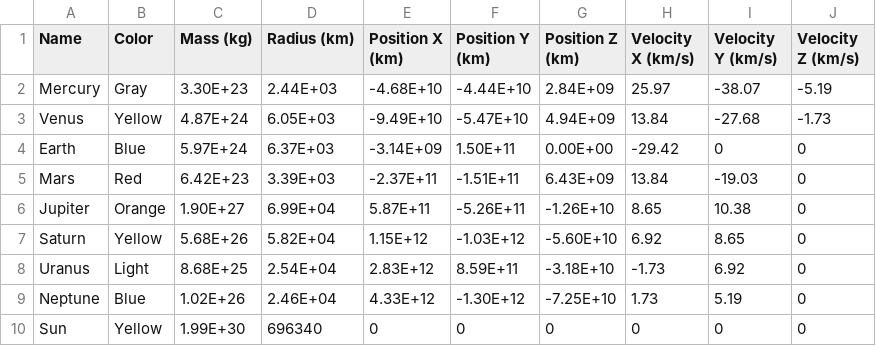
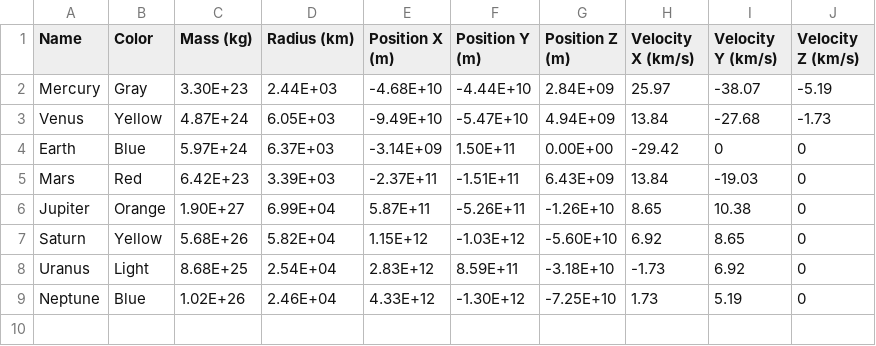
Before and after one commit to marifish/Solar-System-Simulation, a CSV file: data/planets_data_june_04_2023_01h_41m_34s_GTM.csv (was data/bodies_mass_position_velocities.csv), drawn as a sheet.

```diff
--- a/data/bodies_mass_position_velocities.csv
+++ b/data/planets_data_june_04_2023_01h_41m_34s_GTM.csv
@@ -1,2 +1,2 @@
-Name,Color,Mass (kg),Radius (km),Position X (km),Position Y (km),Position Z (km),Velocity X (km/s),Velocity Y (km/s),Velocity Z (km/s)
+Name,Color,Mass (kg),Radius (km),Position X (m),Position Y (m),Position Z (m),Velocity X (km/s),Velocity Y (km/s),Velocity Z (km/s)
 Mercury,Gray,3.30E+23,2.44E+03,-4.68E+10,-4.44E+10,2.84E+09,25.97,-38.07,-5.19
@@ -9,2 +9 @@ Uranus,Light,8.68E+25,2.54E+04,2.83E+12,8.59E+11,-3.18E+10,-1.73,6.92,0
 Neptune,Blue,1.02E+26,2.46E+04,4.33E+12,-1.30E+12,-7.25E+10,1.73,5.19,0
-Sun,Yellow,1.99E+30,696340,0,0,0,0,0,0
```
Also changed, not shown: 24 other files.
